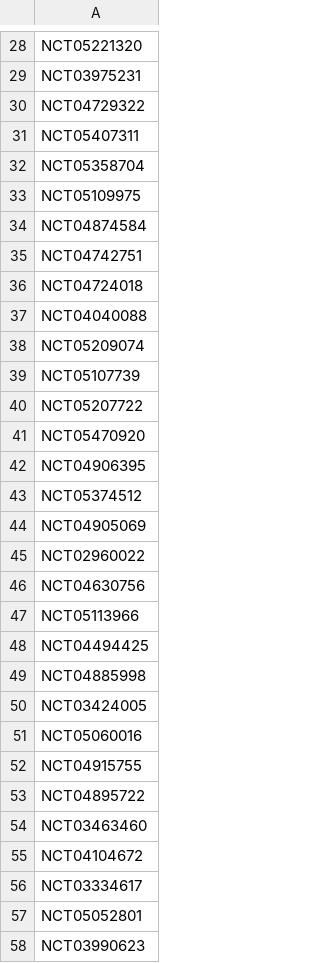
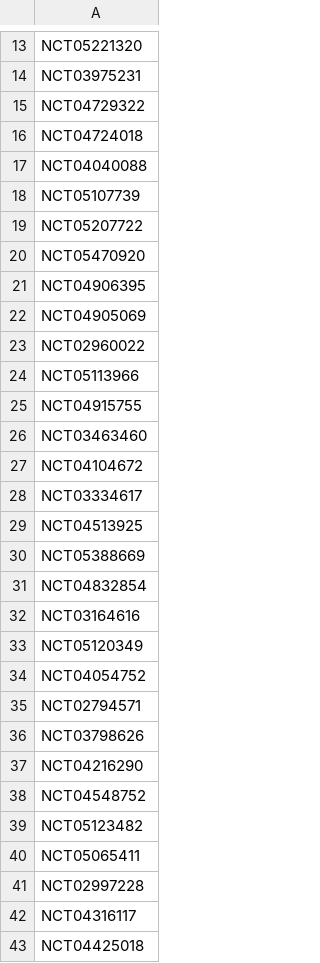
Before and after one commit to bbennett80/ClinicalTrials, a CSV file: update/last_updated.csv, drawn as a sheet; only a part is shown, gaps mark what is left out; the shorter side is filled out with more unchanged rows; the diff covers the shown part only.

```diff
--- a/update/last_updated.csv
+++ b/update/last_updated.csv
@@ -30,10 +15,4 @@ NCT03975231,
 NCT04729322,
-NCT05407311,
-NCT05358704,
-NCT05109975,
-NCT04874584,
-NCT04742751,
 NCT04724018,
 NCT04040088,
-NCT05209074,
 NCT05107739,
@@ -42,13 +21,6 @@ NCT05470920,
 NCT04906395,
-NCT05374512,
 NCT04905069,
 NCT02960022,
-NCT04630756,
 NCT05113966,
-NCT04494425,
-NCT04885998,
-NCT03424005,
-NCT05060016,
 NCT04915755,
-NCT04895722,
 NCT03463460,
@@ -56,3 +28 @@ NCT04104672,
 NCT03334617,
-NCT05052801,
-NCT03990623,
```
Also changed, not shown: 68 removed rows elsewhere in this file.
